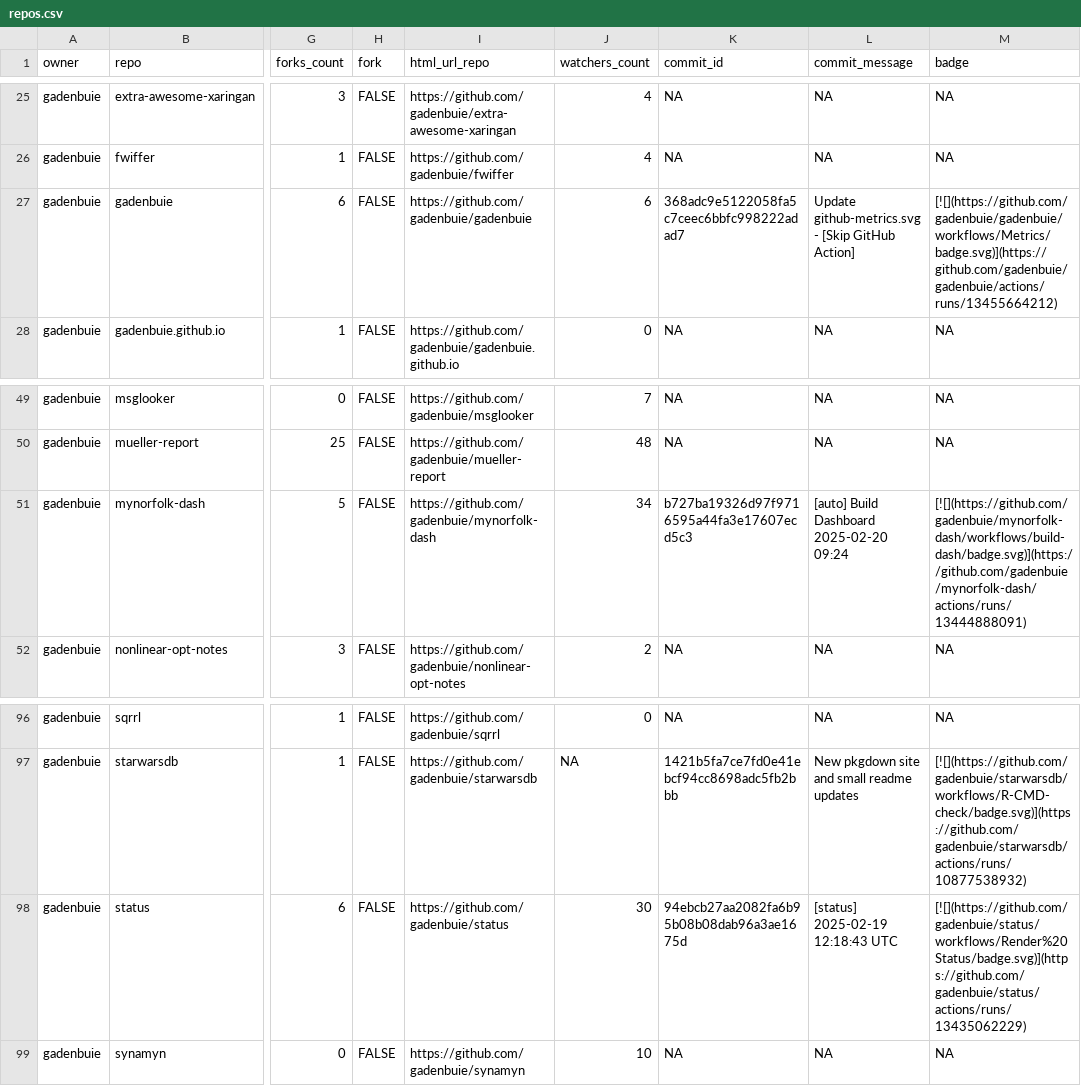
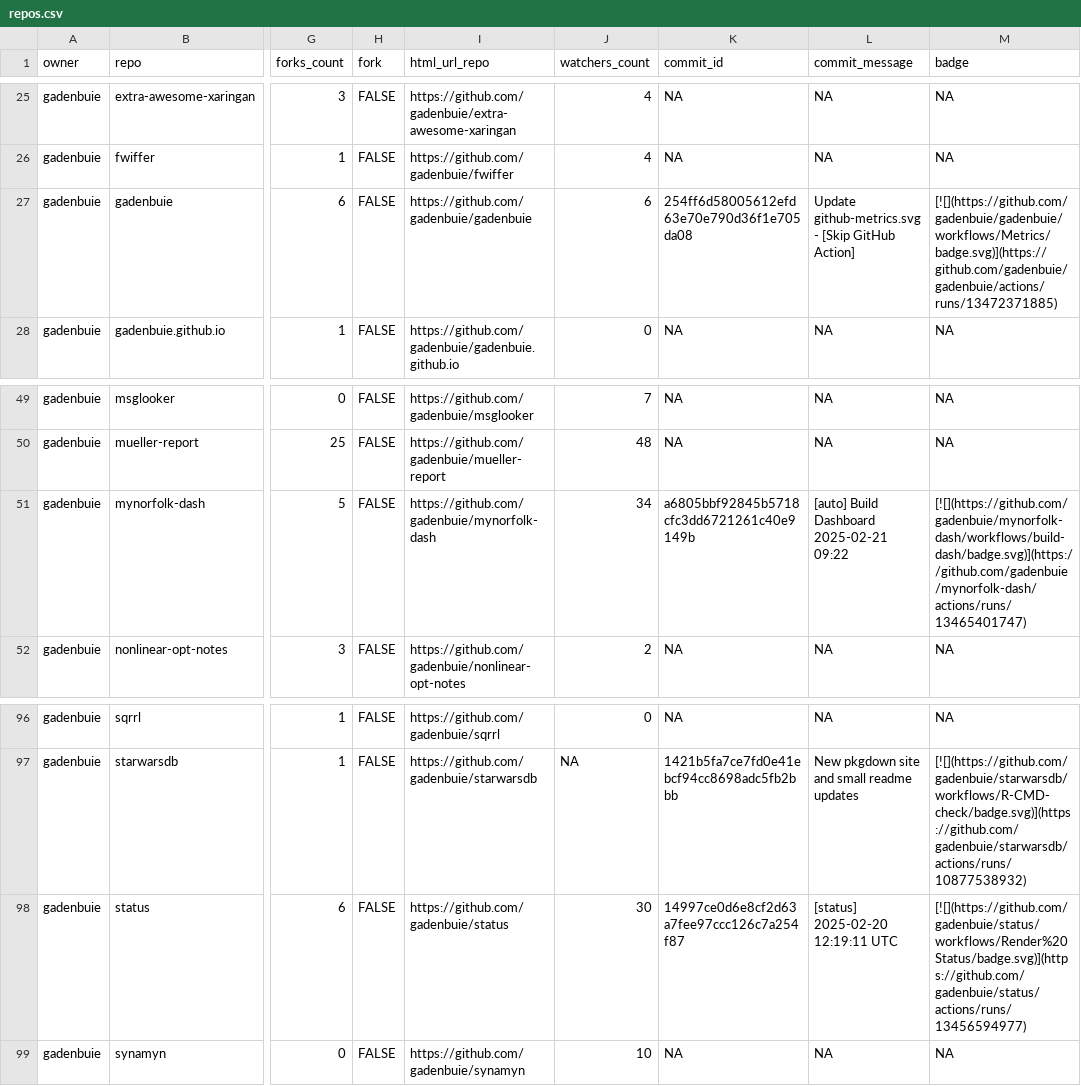
Before and after one commit to jimbrig/status, a CSV file: repos.csv, drawn as a sheet; only a part is shown, gaps mark what is left out; the diff names each change by its address in the sheet, - before the commit and + after, or states it on an @@ line.

```diff
--- a/repos.csv
+++ b/repos.csv
-K27 (commit_id): 368adc9e5122058fa5c7ceec6bbfc998222adad7
+K27 (commit_id): 254ff6d58005612efd63e70e790d36f1e705da08
-M27 (badge): [![](https://github.com/gadenbuie/gadenbuie/workflows/Metrics/badge.svg)](https://github.com/gadenbuie/gadenbuie/actions/runs/13455664212)
+M27 (badge): [![](https://github.com/gadenbuie/gadenbuie/workflows/Metrics/badge.svg)](https://github.com/gadenbuie/gadenbuie/actions/runs/13472371885)
-K51 (commit_id): b727ba19326d97f9716595a44fa3e17607ecd5c3
+K51 (commit_id): a6805bbf92845b5718cfc3dd6721261c40e9149b
-L51 (commit_message): [auto] Build Dashboard 2025-02-20 09:24
+L51 (commit_message): [auto] Build Dashboard 2025-02-21 09:22
-M51 (badge): [![](https://github.com/gadenbuie/mynorfolk-dash/workflows/build-dash/badge.svg)](https://github.com/gadenbuie/mynorfolk-dash/actions/runs/13444888091)
+M51 (badge): [![](https://github.com/gadenbuie/mynorfolk-dash/workflows/build-dash/badge.svg)](https://github.com/gadenbuie/mynorfolk-dash/actions/runs/13465401747)
-K98 (commit_id): 94ebcb27aa2082fa6b95b08b08dab96a3ae1675d
+K98 (commit_id): 14997ce0d6e8cf2d63a7fee97ccc126c7a254f87
-L98 (commit_message): [status] 2025-02-19 12:18:43 UTC
+L98 (commit_message): [status] 2025-02-20 12:19:11 UTC
-M98 (badge): [![](https://github.com/gadenbuie/status/workflows/Render%20Status/badge.svg)](https://github.com/gadenbuie/status/actions/runs/13435062229)
+M98 (badge): [![](https://github.com/gadenbuie/status/workflows/Render%20Status/badge.svg)](https://github.com/gadenbuie/status/actions/runs/13456594977)
```
Also changed, not shown: 2 other files.
